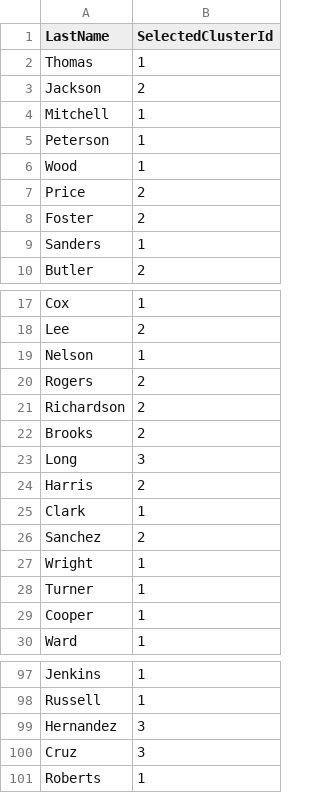
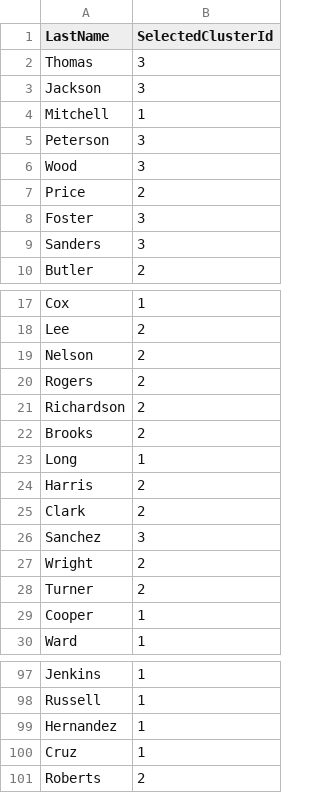
Before and after one commit to avgalaida/FlowSimulator, a CSV file: FlowSimulator/MLSamples/Clustering/CustomerSegmentation/assets/outputs/customerSegmentation.csv, drawn as a sheet; only a part is shown, gaps mark what is left out; the diff covers the shown part only.

```diff
--- a/FlowSimulator/MLSamples/Clustering/CustomerSegmentation/assets/outputs/customerSegmentation.csv
+++ b/FlowSimulator/MLSamples/Clustering/CustomerSegmentation/assets/outputs/customerSegmentation.csv
@@ -1,10 +1,10 @@
 LastName,SelectedClusterId
-Thomas,1
-Jackson,2
+Thomas,3
+Jackson,3
 Mitchell,1
-Peterson,1
-Wood,1
+Peterson,3
+Wood,3
 Price,2
-Foster,2
-Sanders,1
+Foster,3
+Sanders,3
 Butler,2
@@ -18,3 +18,3 @@ Cox,1
 Lee,2
-Nelson,1
+Nelson,2
 Rogers,2
@@ -22,8 +22,8 @@ Richardson,2
 Brooks,2
-Long,3
+Long,1
 Harris,2
-Clark,1
-Sanchez,2
-Wright,1
-Turner,1
+Clark,2
+Sanchez,3
+Wright,2
+Turner,2
 Cooper,1
@@ -98,4 +98,4 @@ Jenkins,1
 Russell,1
-Hernandez,3
-Cruz,3
-Roberts,1
+Hernandez,1
+Cruz,1
+Roberts,2
```
Also changed, not shown: 33 edited cells elsewhere in this file, 25 other files.
